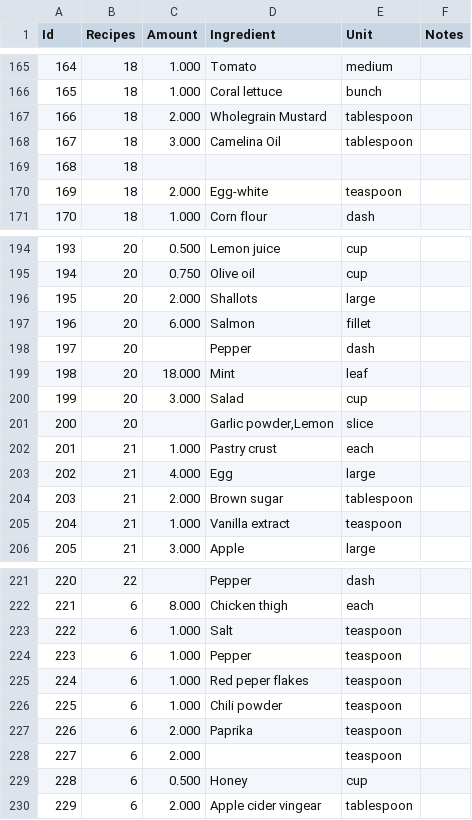
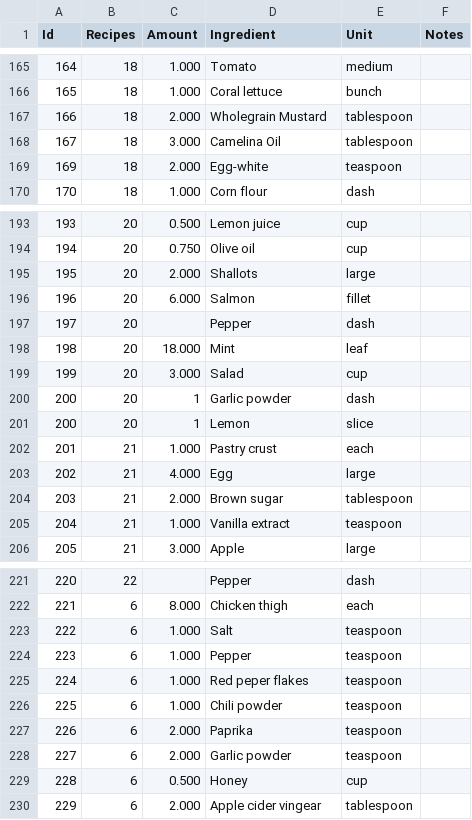
Before and after one commit to JoshHarrington/stockcube_ruby, a CSV file: db/airtable_csvs/Portions-Grid_view.csv, drawn as a sheet; only a part is shown, gaps mark what is left out.

Commit message:
Setup tasks to update recipe data

```diff
--- a/db/airtable_csvs/Portions-Grid_view.csv
+++ b/db/airtable_csvs/Portions-Grid_view.csv
@@ -168,3 +168,2 @@
 167,18,3.000,Camelina Oil,tablespoon,
-168,18,,,,
 169,18,2.000,Egg-white,teaspoon,
@@ -200,3 +199,4 @@
 199,20,3.000,Salad,cup,
-200,20,,"Garlic powder,Lemon",slice,
+200,20,1,Garlic powder,dash,
+200,20,1,Lemon,slice,
 201,21,1.000,Pastry crust,each,
@@ -227,3 +227,3 @@
 226,6,2.000,Paprika,teaspoon,
-227,6,2.000,,teaspoon,
+227,6,2.000,Garlic powder,teaspoon,
 228,6,0.500,Honey,cup,
```
Also changed, not shown: db/airtable_csvs/Authors-Grid_view.csv, 20 other files.
